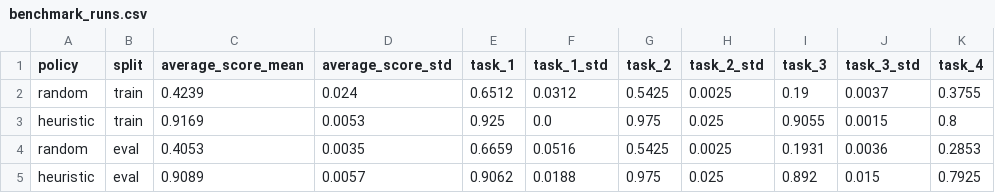
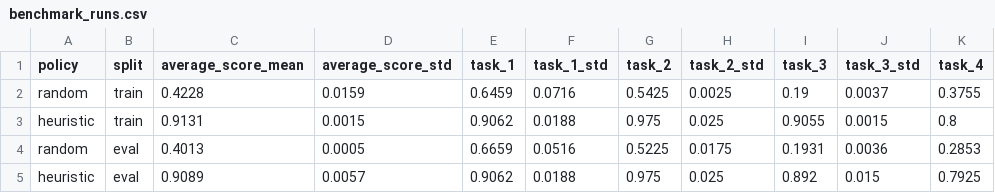
Before and after one commit to SahilKumar75/mario-the-plumber, a CSV file: docs/assets/benchmark_runs.csv, drawn as a sheet; only a part is shown; the diff names each change by its address in the sheet, - before the commit and + after, or states it on an @@ line.

```diff
--- a/docs/assets/benchmark_runs.csv
+++ b/docs/assets/benchmark_runs.csv
-C2 (average_score_mean): 0.4239
+C2 (average_score_mean): 0.4228
-D2 (average_score_std): 0.024
+D2 (average_score_std): 0.0159
-E2 (task_1): 0.6512
+E2 (task_1): 0.6459
-F2 (task_1_std): 0.0312
+F2 (task_1_std): 0.0716
-C3 (average_score_mean): 0.9169
+C3 (average_score_mean): 0.9131
-D3 (average_score_std): 0.0053
+D3 (average_score_std): 0.0015
-E3 (task_1): 0.925
+E3 (task_1): 0.9062
-F3 (task_1_std): 0.0
+F3 (task_1_std): 0.0188
-C4 (average_score_mean): 0.4053
+C4 (average_score_mean): 0.4013
-D4 (average_score_std): 0.0035
+D4 (average_score_std): 0.0005
-G4 (task_2): 0.5425
+G4 (task_2): 0.5225
-H4 (task_2_std): 0.0025
+H4 (task_2_std): 0.0175
```
Also changed, not shown: 22 other files.
